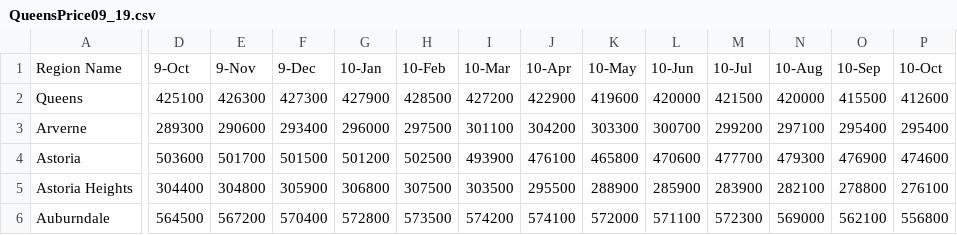
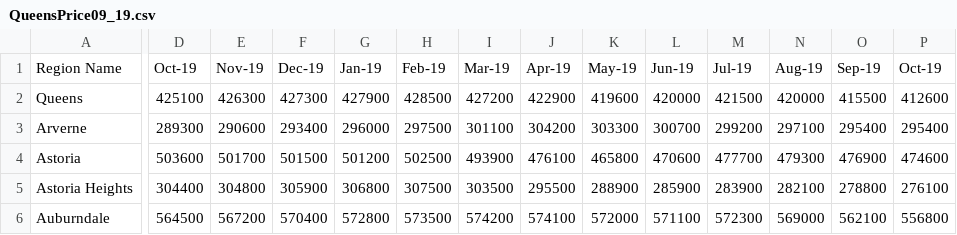
Before and after one commit to scottsun17/HomePricePerdiction, a CSV file: RawData/QueensPrice09_19.csv, drawn as a sheet; only a part is shown, gaps mark what is left out; the diff covers the shown part only; the diff names each change by its address in the sheet, - before the commit and + after, or states it on an @@ line.

Commit message:
update date

```diff
--- a/RawData/QueensPrice09_19.csv
+++ b/RawData/QueensPrice09_19.csv
-D1: 9-Oct
+D1: Oct-19
-E1: 9-Nov
+E1: Nov-19
-F1: 9-Dec
+F1: Dec-19
-G1: 10-Jan
+G1: Jan-19
-H1: 10-Feb
+H1: Feb-19
-I1: 10-Mar
+I1: Mar-19
-J1: 10-Apr
+J1: Apr-19
-K1: 10-May
+K1: May-19
-L1: 10-Jun
+L1: Jun-19
-M1: 10-Jul
+M1: Jul-19
-N1: 10-Aug
+N1: Aug-19
-O1: 10-Sep
+O1: Sep-19
-P1: 10-Oct
+P1: Oct-19
```
Also changed, not shown: 107 edited cells elsewhere in this file.
